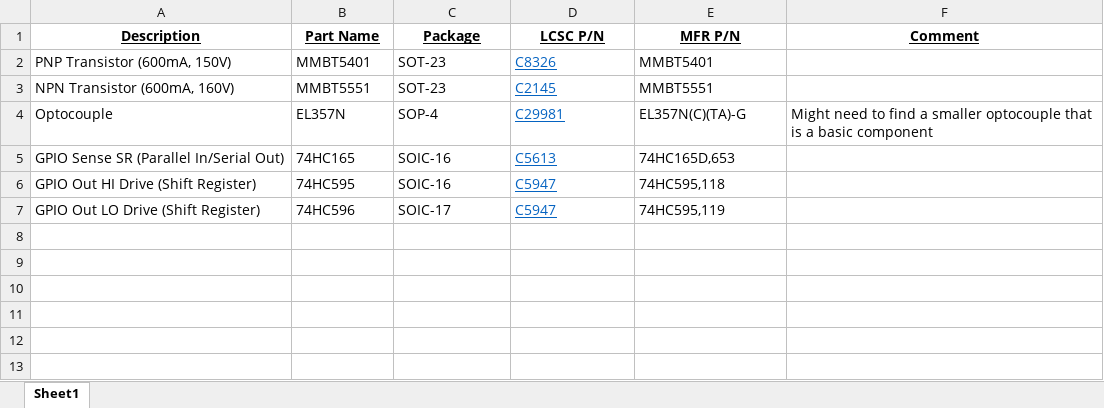
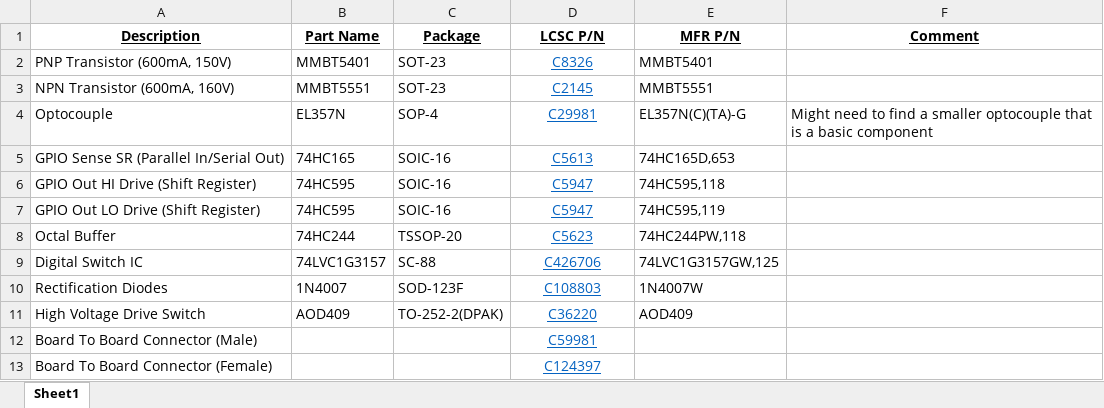
Before and after one commit to brandonbraun653/GPIODriver, an Excel workbook: KiCad/Ver2/Outputs/BOM_Planning.xlsx, sheet Sheet1, drawn as a sheet; values as stored, in another font and other column widths than the file's, no borders; the diff names each change by its address in the sheet, - before the commit and + after, or states it on an @@ line.

```diff
--- a/KiCad/Ver2/Outputs/BOM_Planning.xlsx (sheet Sheet1)
+++ b/KiCad/Ver2/Outputs/BOM_Planning.xlsx (sheet Sheet1)
-D2:D7 alignment: left
+D2:D7 alignment: center
-B7 (Part Name): 74HC596
+B7 (Part Name): 74HC595
-C7 (Package): SOIC-17
+C7 (Package): SOIC-16
+row 8: Octal Buffer | 74HC244 | TSSOP-20 | C5623 | 74HC244PW,118
+row 9: Digital Switch IC | 74LVC1G3157 | SC-88 | C426706 | 74LVC1G3157GW,125
+row 10: Rectification Diodes | 1N4007 | SOD-123F | C108803 | 1N4007W
+row 11: High Voltage Drive Switch | AOD409 | TO-252-2(DPAK) | C36220 | AOD409
+row 12: Board To Board Connector (Male) |  |  | C59981
+row 13: Board To Board Connector (Female) |  |  | C124397
```
Also changed, not shown: 18 other files.
